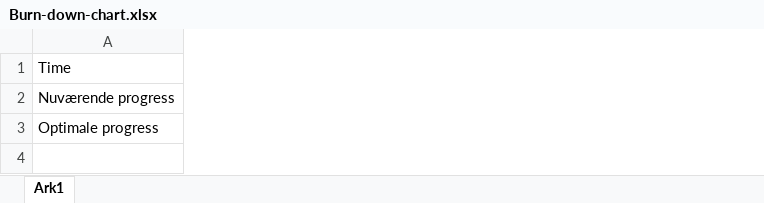
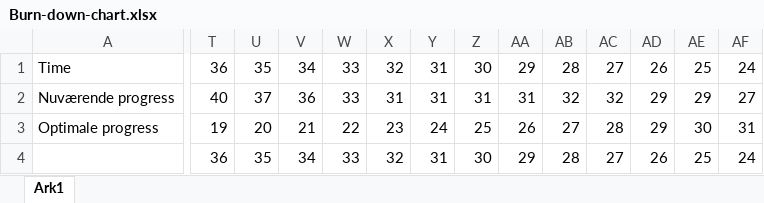
Before and after one commit to Victorschimmell/Kanonprojekt, an Excel workbook: Burn-down-chart.xlsx, sheet Ark1, drawn as a sheet; only a part is shown, gaps mark what is left out; values as stored, in another font and other column widths than the file's, no borders; charts and pictures not drawn; rows hold the shown columns only; the diff covers the shown part only; the diff names each change by its address in the sheet, - before the commit and + after, or states it on an @@ line.

Commit message:
Burn-down-chart fix

```diff
--- a/Burn-down-chart.xlsx (sheet Ark1)
+++ b/Burn-down-chart.xlsx (sheet Ark1)
+column T, rows 1-3: 36 | 40 | 19
+column U, rows 1-3: 35 | 37 | 20
+column V, rows 1-3: 34 | 36 | 21
+column W, rows 1-3: 33 | 33 | 22
+column X, rows 1-3: 32 | 31 | 23
+column Y, rows 1-3: 31 | 31 | 24
+column Z, rows 1-3: 30 | 31 | 25
+column AA, rows 1-3: 29 | 31 | 26
+column AB, rows 1-3: 28 | 32 | 27
+column AC, rows 1-3: 27 | 32 | 28
+column AD, rows 1-3: 26 | 29 | 29
+column AE, rows 1-3: 25 | 29 | 30
+column AF, rows 1-3: 24 | 27 | 31
+row 4:  | 36 | 35 | 34 | 33 | 32 | 31 | 30 | 29 | 28 | 27 | 26 | 25 | 24
```
Also changed, not shown: 22 added columns and 39 edited cells elsewhere in this sheet, charts or pictures.
